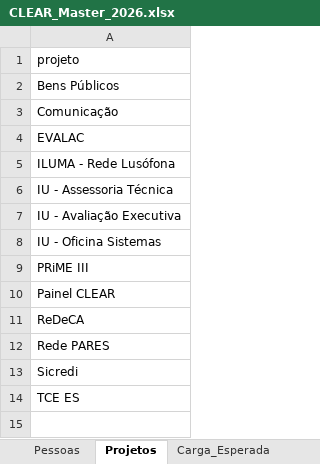
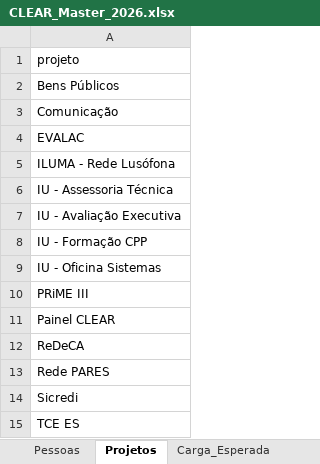
Before and after one commit to caiodesouzacastro/clear-2026, an Excel workbook: CLEAR_Master_2026.xlsx, sheet Projetos, drawn as a sheet; values as stored, in another font and other column widths than the file's, no borders; the diff names each change by its address in the sheet, - before the commit and + after, or states it on an @@ line.

```diff
--- a/CLEAR_Master_2026.xlsx (sheet Projetos)
+++ b/CLEAR_Master_2026.xlsx (sheet Projetos)
+row 8: IU - Formação CPP
```
Also changed, not shown: sheet Resp_Atividade, sheet Atividades, sheet Alocacao_Gantt, sheet README, other sheet tabs, 7 other files.
